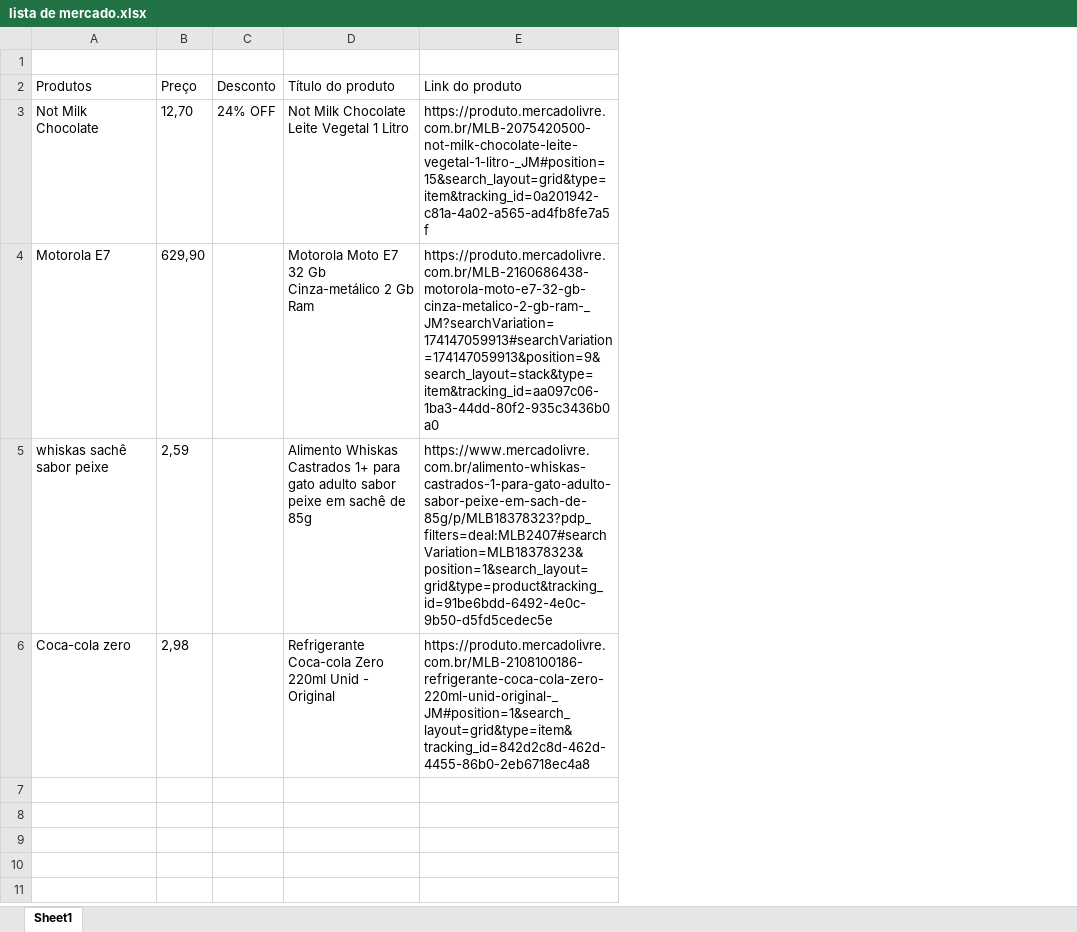
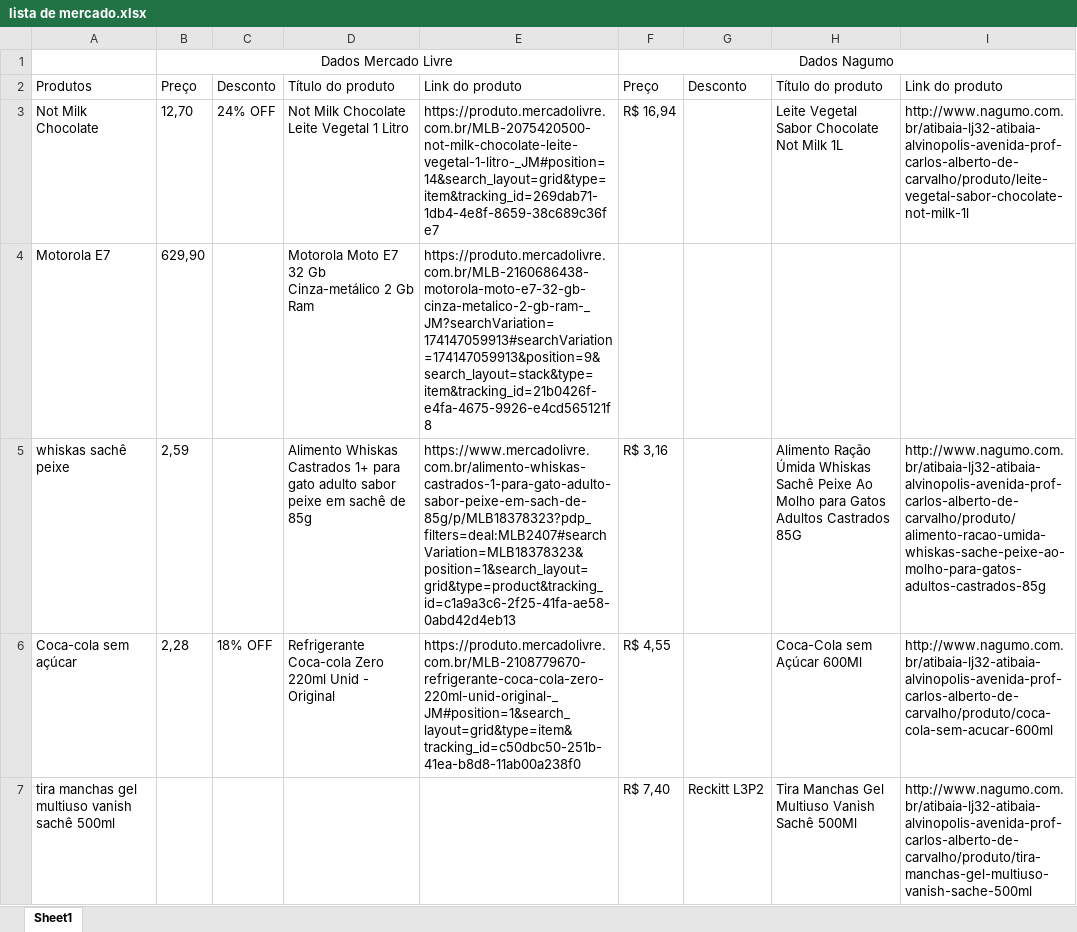
Before and after one commit to Igorrubbo/WebScrapping-Mercado, an Excel workbook: lista de mercado.xlsx, sheet Sheet1, drawn as a sheet; values as stored, in another font and other column widths than the file's, no borders; removed rows and columns are numbered as before the commit, all else as after; the diff names each change by its address in the sheet, - before the commit and + after, or states it on an @@ line.

```diff
--- a/lista de mercado.xlsx (sheet Sheet1)
+++ b/lista de mercado.xlsx (sheet Sheet1)
-column E, rows 2-5: Link do produto | https://produto.mercadolivre.com.br/MLB-2075420500-not-milk-chocolate-leite-vegetal-1-litro-_JM#position=15&search_layout=grid&type=item&tracking_id=0a201942-c81a-4a02-a565-ad4fb8fe7a5f | https://produto.mercadolivre.com.br/MLB-2160686438-motorola-moto-e7-32-gb-cinza-metalico-2-gb-ram-_JM?searchVariation=174147059913#searchVariation=174147059913&position=9&search_layout=stack&type=item&tracking_id=aa097c06-1ba3-44dd-80f2-935c3436b0a0 | https://www.mercadolivre.com.br/alimento-whiskas-castrados-1-para-gato-adulto-sabor-peixe-em-sach-de-85g/p/MLB18378323?pdp_filters=deal:MLB2407#searchVariation=MLB18378323&position=1&search_layout=grid&type=product&tracking_id=91be6bdd-6492-4e0c-9b50-d5fd5cedec5e
+column E, rows 2-5: Link do produto | https://produto.mercadolivre.com.br/MLB-2075420500-not-milk-chocolate-leite-vegetal-1-litro-_JM#position=14&search_layout=grid&type=item&tracking_id=269dab71-1db4-4e8f-8659-38c689c36fe7 | https://produto.mercadolivre.com.br/MLB-2160686438-motorola-moto-e7-32-gb-cinza-metalico-2-gb-ram-_JM?searchVariation=174147059913#searchVariation=174147059913&position=9&search_layout=stack&type=item&tracking_id=21b0426f-e4fa-4675-9926-e4cd565121f8 | https://www.mercadolivre.com.br/alimento-whiskas-castrados-1-para-gato-adulto-sabor-peixe-em-sach-de-85g/p/MLB18378323?pdp_filters=deal:MLB2407#searchVariation=MLB18378323&position=1&search_layout=grid&type=product&tracking_id=c1a9a3c6-2f25-41fa-ae58-0abd42d4eb13
+column F, rows 1-5: Dados Nagumo | Preço | R$ 16,94 |  | R$ 3,16
+column G, row 2: Desconto
+column H, rows 2-5: Título do produto | Leite Vegetal Sabor Chocolate Not Milk 1L |  | Alimento Ração Úmida Whiskas Sachê Peixe Ao Molho para Gatos Adultos Castrados 85G
+column I, rows 2-5: Link do produto | http://www.nagumo.com.br/atibaia-lj32-atibaia-alvinopolis-avenida-prof-carlos-alberto-de-carvalho/produto/leite-vegetal-sabor-chocolate-not-milk-1l |  | http://www.nagumo.com.br/atibaia-lj32-atibaia-alvinopolis-avenida-prof-carlos-alberto-de-carvalho/produto/alimento-racao-umida-whiskas-sache-peixe-ao-molho-para-gatos-adultos-castrados-85g
-row 1: (empty)
+row 1:  | Dados Mercado Livre |  |  |  | Dados Nagumo
+B1:E1 merged
-A5: whiskas sachê sabor peixe
+A5: whiskas sachê peixe
-row 6: Coca-cola zero | 2,98 |  | Refrigerante Coca-cola Zero 220ml Unid - Original | https://produto.mercadolivre.com.br/MLB-2108100186-refrigerante-coca-cola-zero-220ml-unid-original-_JM#position=1&search_layout=grid&type=item&tracking_id=842d2c8d-462d-4455-86b0-2eb6718ec4a8
+row 6: Coca-cola sem açúcar | 2,28 | 18% OFF | Refrigerante Coca-cola Zero 220ml Unid - Original | https://produto.mercadolivre.com.br/MLB-2108779670-refrigerante-coca-cola-zero-220ml-unid-original-_JM#position=1&search_layout=grid&type=item&tracking_id=c50dbc50-251b-41ea-b8d8-11ab00a238f0 | R$ 4,55 |  | Coca-Cola sem Açúcar 600Ml | http://www.nagumo.com.br/atibaia-lj32-atibaia-alvinopolis-avenida-prof-carlos-alberto-de-carvalho/produto/coca-cola-sem-acucar-600ml
+row 7: tira manchas gel multiuso vanish sachê 500ml |  |  |  |  | R$ 7,40 | Reckitt L3P2 | Tira Manchas Gel Multiuso Vanish Sachê 500Ml | http://www.nagumo.com.br/atibaia-lj32-atibaia-alvinopolis-avenida-prof-carlos-alberto-de-carvalho/produto/tira-manchas-gel-multiuso-vanish-sache-500ml
```
Also changed, not shown: 1 other file.
